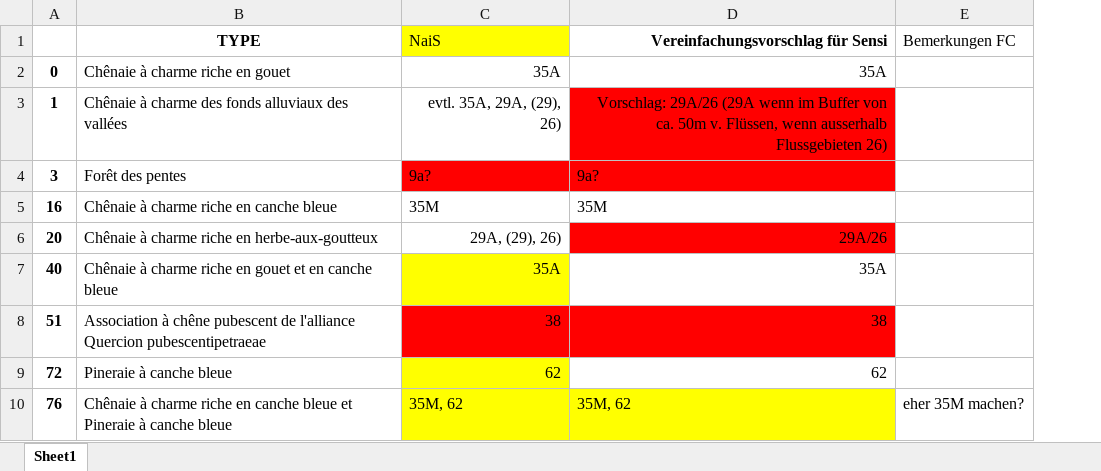
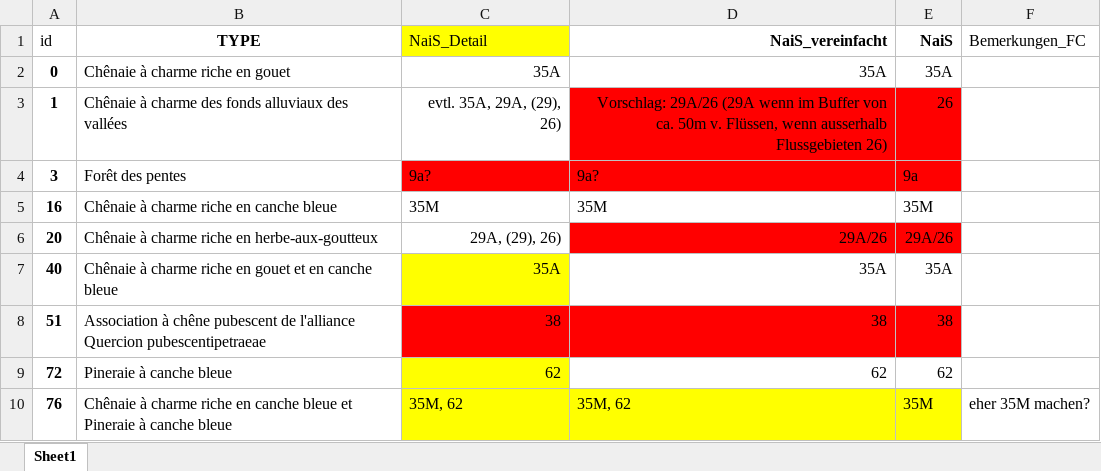
Before and after one commit to zischg/sensitivewaldstandorteCH, an Excel workbook: GE_FORET_einheiten_unique_bh2_mf.xlsx, sheet Sheet1, drawn as a sheet; only a part is shown; values as stored, in another font and other column widths than the file's, no borders; removed rows and columns are numbered as before the commit, all else as after; the diff names each change by its address in the sheet, - before the commit and + after, or states it on an @@ line.

```diff
--- a/GE_FORET_einheiten_unique_bh2_mf.xlsx (sheet Sheet1)
+++ b/GE_FORET_einheiten_unique_bh2_mf.xlsx (sheet Sheet1)
+column E, rows 2-10: 35A | 26 | 9a | 35M | 29A/26 | 35A | 38 | 62 | 35M
-row 1:  | TYPE | NaiS | Vereinfachungsvorschlag für Sensi | Bemerkungen FC
+row 1: id | TYPE | NaiS_Detail | NaiS_vereinfacht | NaiS | Bemerkungen_FC
```
Also changed, not shown: AG_nais_einheiten_unique_v2_mf.xlsx, L_Projektionswege_im_Klimawandel_18022020_export.xlsx, 7 other files.
